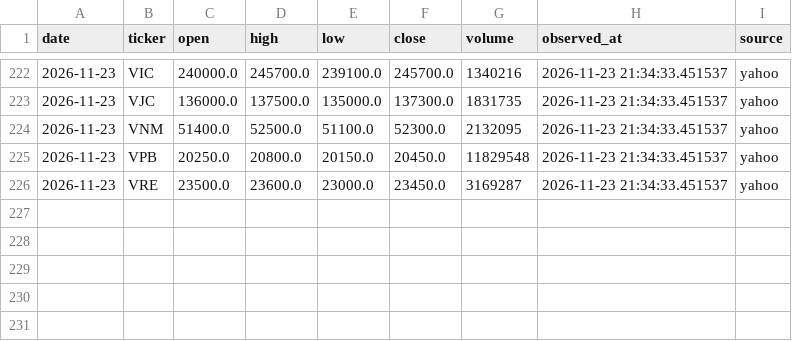
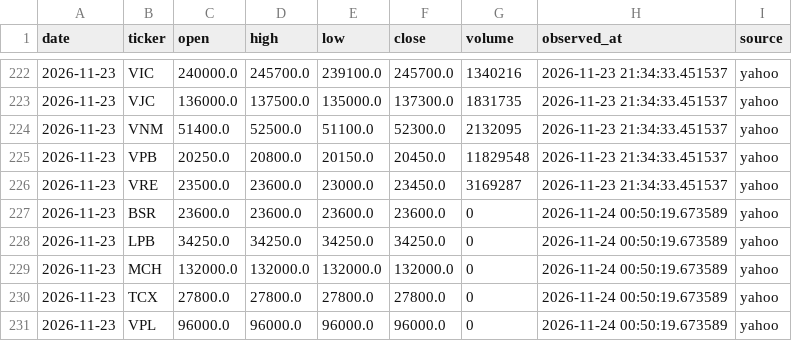
Before and after one commit to tranngocthang12-gif/TRUNG-T-M-T-I-CH-NH-Financial-Intelligence-Media-Factory, a CSV file: data/store/prices/2026-11.csv, drawn as a sheet; only a part is shown, gaps mark what is left out.

```diff
--- a/data/store/prices/2026-11.csv
+++ b/data/store/prices/2026-11.csv
@@ -226 +226,6 @@ date,ticker,open,high,low,close,volume,observed_at,source
 2026-11-23,VRE,23500.0,23600.0,23000.0,23450.0,3169287,2026-11-23 21:34:33.451537,yahoo
+2026-11-23,BSR,23600.0,23600.0,23600.0,23600.0,0,2026-11-24 00:50:19.673589,yahoo
+2026-11-23,LPB,34250.0,34250.0,34250.0,34250.0,0,2026-11-24 00:50:19.673589,yahoo
+2026-11-23,MCH,132000.0,132000.0,132000.0,132000.0,0,2026-11-24 00:50:19.673589,yahoo
+2026-11-23,TCX,27800.0,27800.0,27800.0,27800.0,0,2026-11-24 00:50:19.673589,yahoo
+2026-11-23,VPL,96000.0,96000.0,96000.0,96000.0,0,2026-11-24 00:50:19.673589,yahoo
```
Also changed, not shown: data/derived/adjustment_factors.csv, data/derived/quality_flags.csv, 2 other files.
